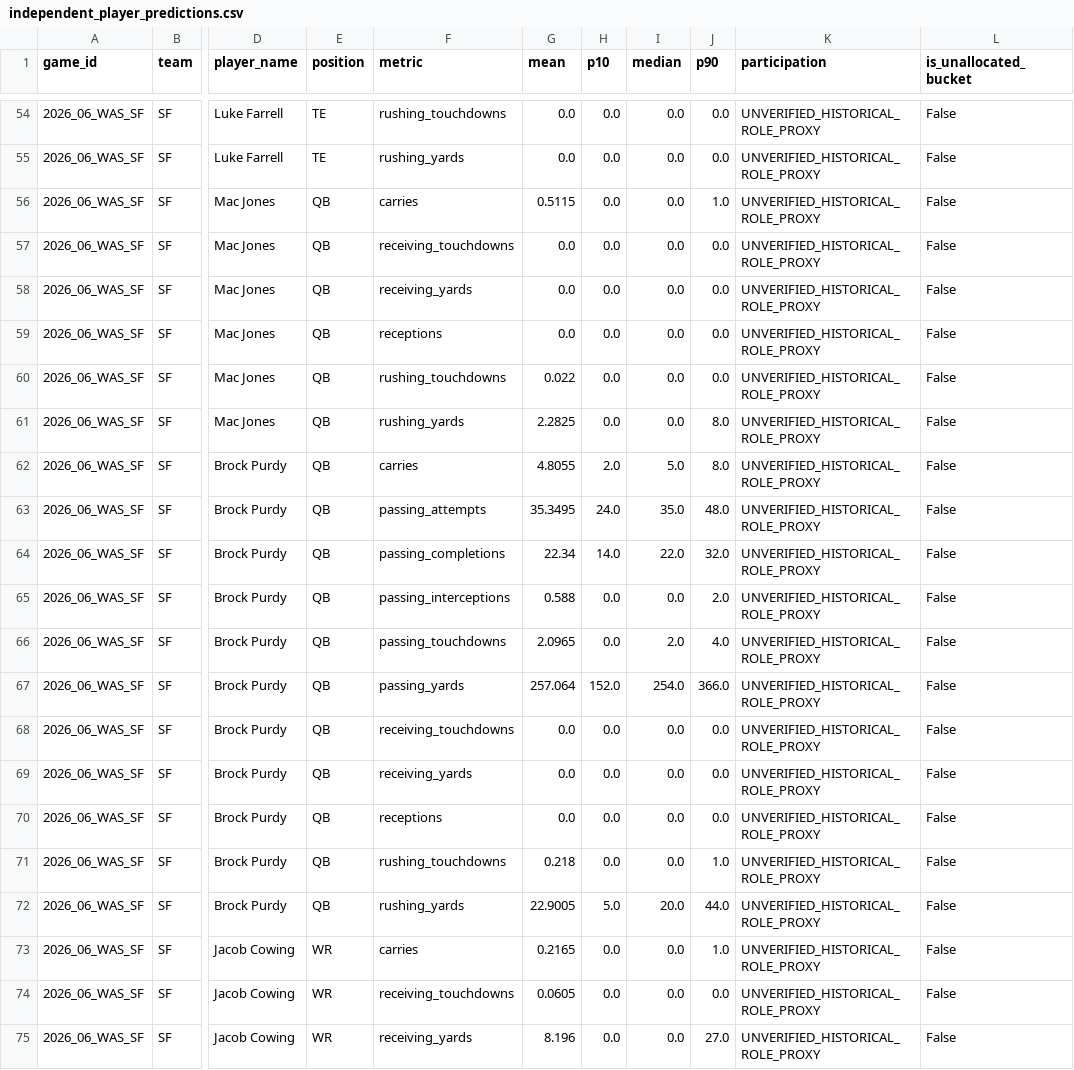
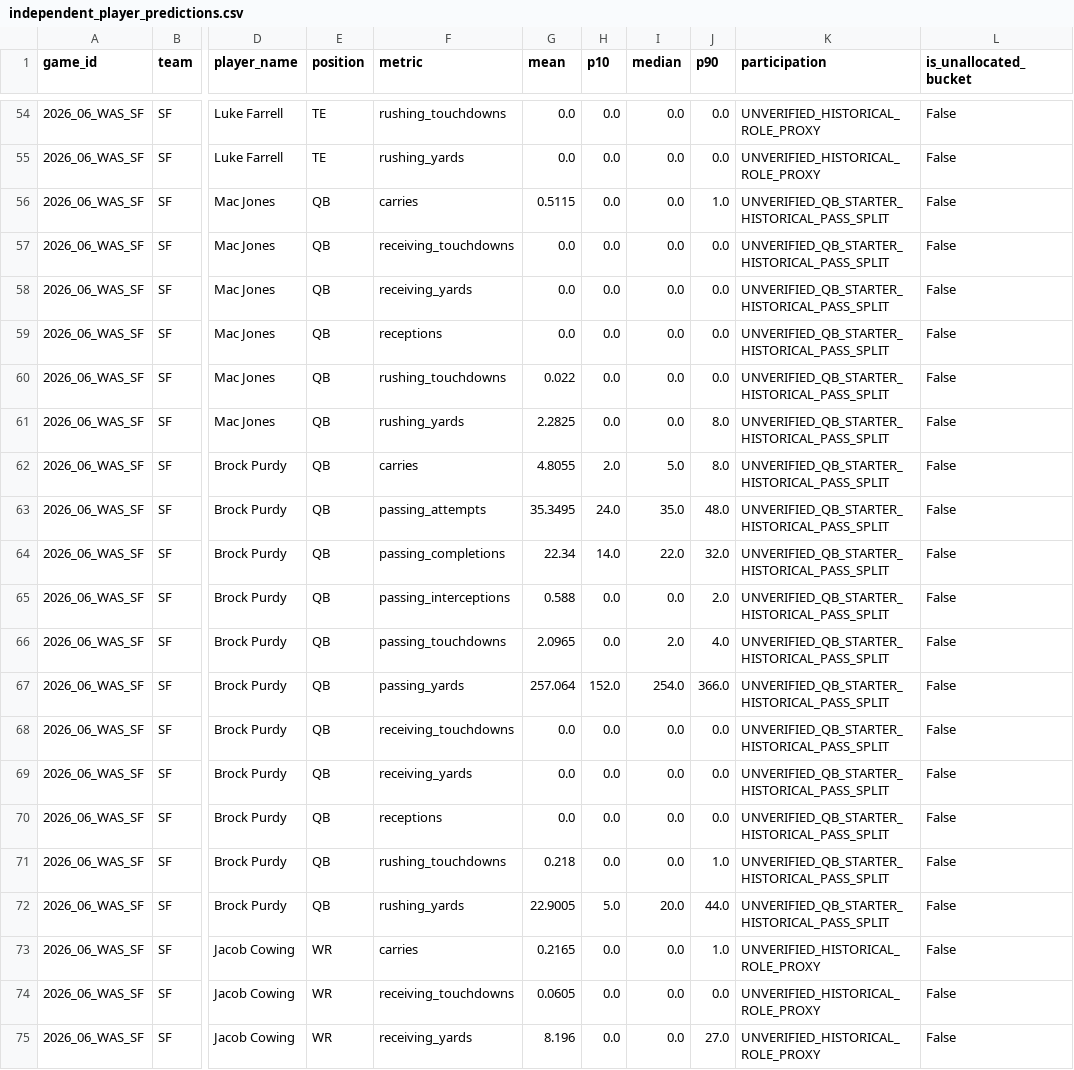
Before and after one commit to konnorharbin-star/harbin-nfl-analytics, a CSV file: docs/independent_player_predictions.csv, drawn as a sheet; only a part is shown, gaps mark what is left out; the diff covers the shown part only; the diff names each change by its address in the sheet, - before the commit and + after, or states it on an @@ line.

```diff
--- a/docs/independent_player_predictions.csv
+++ b/docs/independent_player_predictions.csv
-K56:K72 (participation): UNVERIFIED_HISTORICAL_ROLE_PROXY
+K56:K72 (participation): UNVERIFIED_QB_STARTER_HISTORICAL_PASS_SPLIT
```
Also changed, not shown: 33 edited cells elsewhere in this file, 5 other files.
